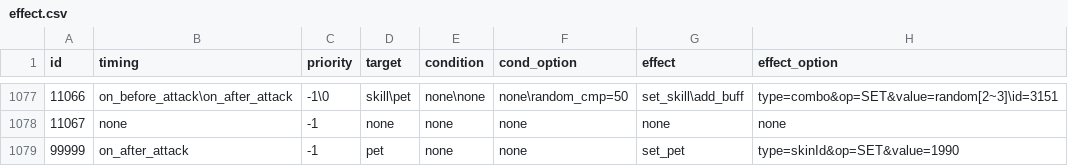
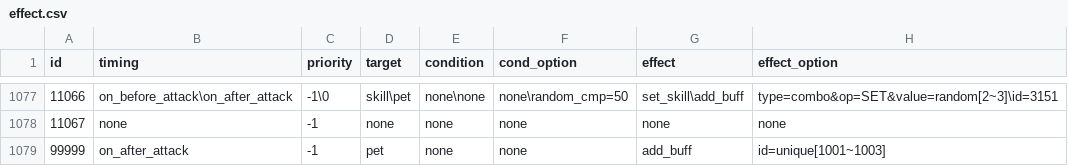
Before and after one commit to Brady29655751/Seer2-Restart-Lite, a CSV file: Assets/Resources/Data/Skills/effect.csv, drawn as a sheet; only a part is shown, gaps mark what is left out.

```diff
--- a/Assets/Resources/Data/Skills/effect.csv
+++ b/Assets/Resources/Data/Skills/effect.csv
@@ -1078,2 +1078,2 @@ id,timing,priority,target,condition,cond_option,effect,effect_option
 11067,none,-1,none,none,none,none,none
-99999,on_after_attack,-1,pet,none,none,set_pet,type=skinId&op=SET&value=1990
+99999,on_after_attack,-1,pet,none,none,add_buff,id=unique[1001~1003]
```
Also changed, not shown: 16 other files.
